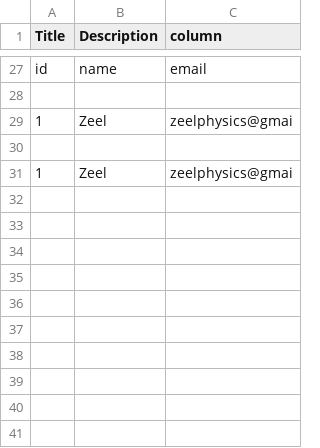
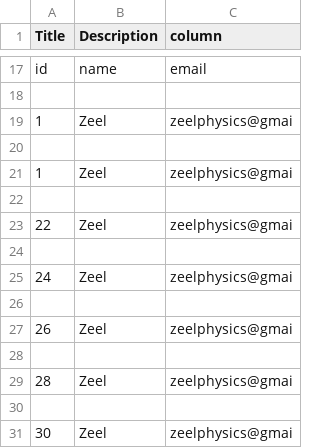
Before and after one commit to zeelgandhi/Python, a CSV file: hungrypy/data.csv, drawn as a sheet; only a part is shown, gaps mark what is left out; the diff covers the shown part only.

```diff
--- a/hungrypy/data.csv
+++ b/hungrypy/data.csv
@@ -31 +21,11 @@ id,name,email
 1,Zeel,zeelphysics@gmai
+
+22,Zeel,zeelphysics@gmai
+
+24,Zeel,zeelphysics@gmai
+
+26,Zeel,zeelphysics@gmai
+
+28,Zeel,zeelphysics@gmai
+
+30,Zeel,zeelphysics@gmai
```
Also changed, not shown: 1 added row, 11 removed rows and 1 edited cell elsewhere in this file, 2 other files.
